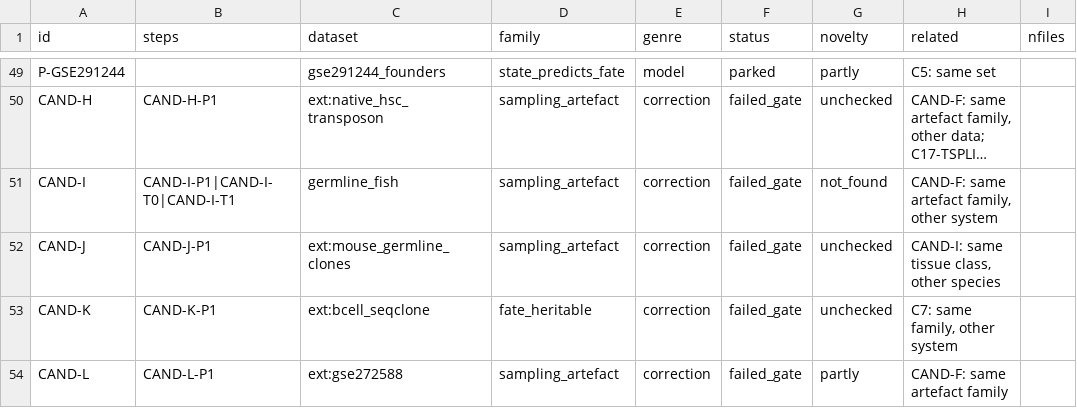
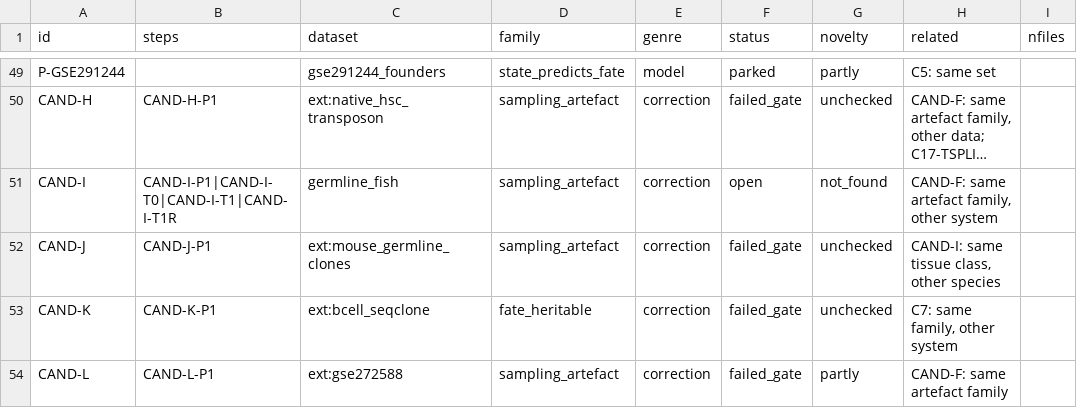
Before and after one commit to krenusz/cellware, a TSV file: experiments/COVERAGE.tsv, drawn as a sheet; only a part is shown, gaps mark what is left out; long unchanged cells end in …; the diff names each change by its address in the sheet, - before the commit and + after, or states it on an @@ line.

```diff
--- a/experiments/COVERAGE.tsv
+++ b/experiments/COVERAGE.tsv
-B51 (steps): CAND-I-P1|CAND-I-T0|CAND-I-T1
+B51 (steps): CAND-I-P1|CAND-I-T0|CAND-I-T1|CAND-I-T1R
-F51 (status): failed_gate
+F51 (status): open
```
Also changed, not shown: 3 other files.
